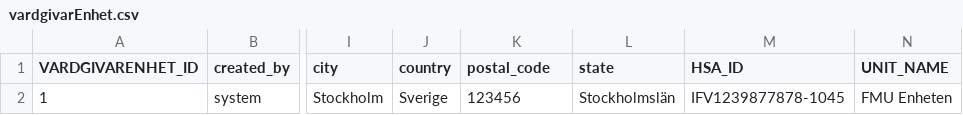
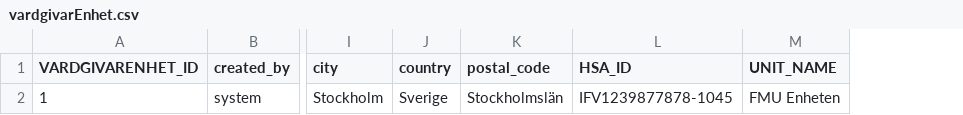
Before and after one commit to rasheedamir/fmu, a CSV file: src/main/resources/config/liquibase/vardgivarEnhet.csv, drawn as a sheet; only a part is shown, gaps mark what is left out; the diff names each change by its address in the sheet, - before the commit and + after, or states it on an @@ line.

```diff
--- a/src/main/resources/config/liquibase/vardgivarEnhet.csv
+++ b/src/main/resources/config/liquibase/vardgivarEnhet.csv
-column L (state), row 2: Stockholmslän
-K2 (postal_code): 123456
+K2 (postal_code): Stockholmslän
```
Also changed, not shown: src/main/resources/config/liquibase/eavrop.csv, 12 other files.
